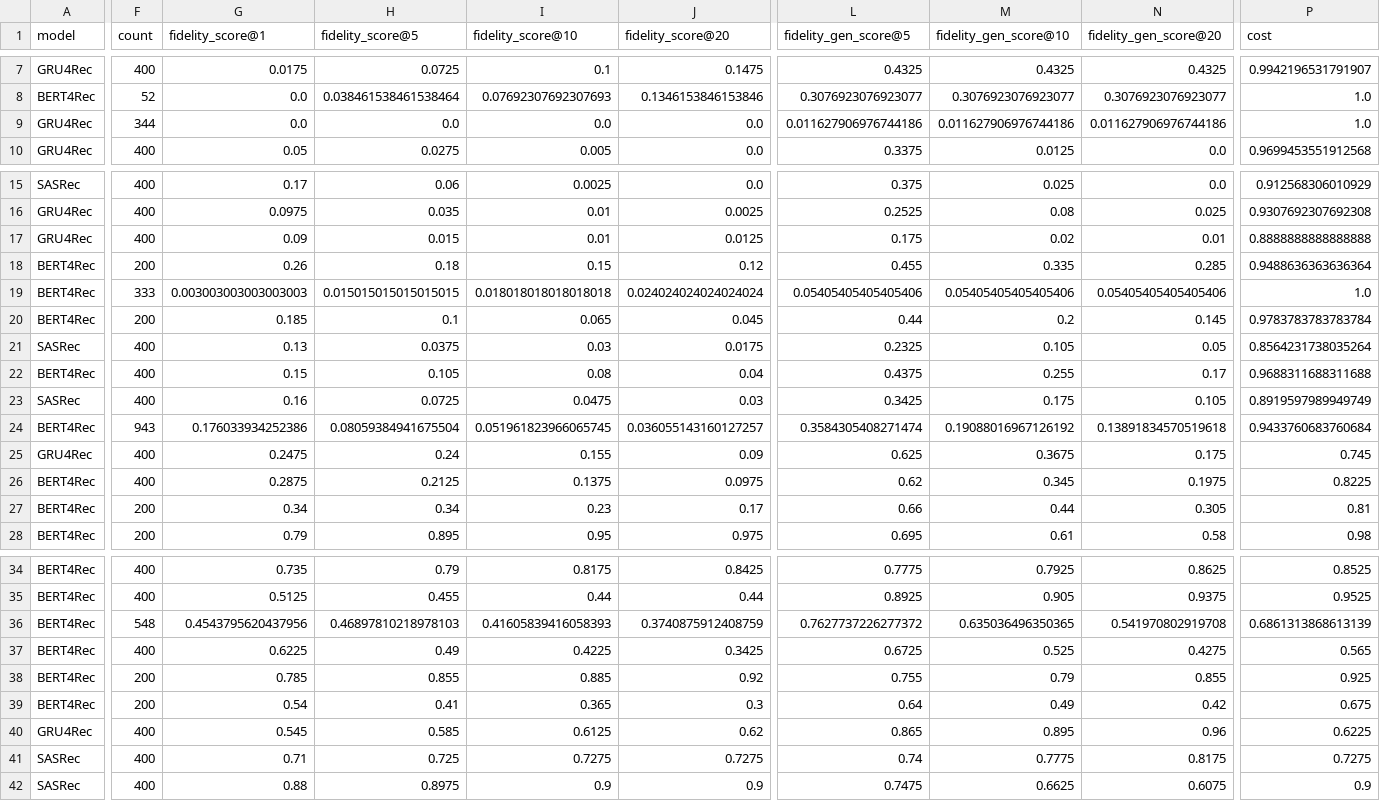
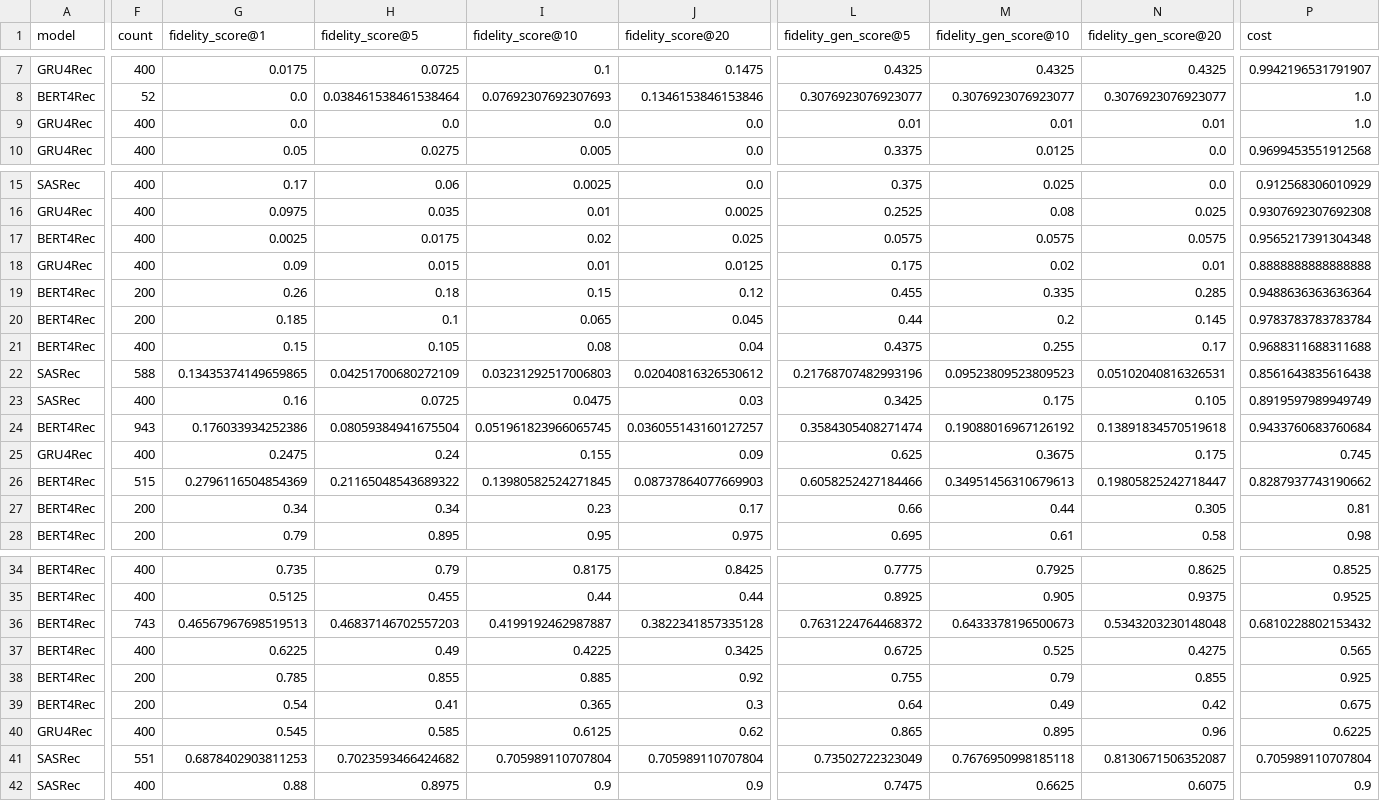
Before and after one commit to DomizianoScarcelli/counterfactual-explanations-recsys, a CSV file: results/stats/alignment/fidelity_all.csv, drawn as a sheet; only a part is shown, gaps mark what is left out; removed rows and columns are numbered as before the commit, all else as after; rows hold the shown columns only; the diff covers the shown part only; the diff names each change by its address in the sheet, - before the commit and + after, or states it on an @@ line.

```diff
--- a/results/stats/alignment/fidelity_all.csv
+++ b/results/stats/alignment/fidelity_all.csv
-F9 (count): 344
+F9 (count): 400
-L9 (fidelity_gen_score@5): 0.011627906976744186
+L9 (fidelity_gen_score@5): 0.01
-M9 (fidelity_gen_score@10): 0.011627906976744186
+M9 (fidelity_gen_score@10): 0.01
-N9 (fidelity_gen_score@20): 0.011627906976744186
+N9 (fidelity_gen_score@20): 0.01
+row 17: BERT4Rec | 400 | 0.0025 | 0.0175 | 0.02 | 0.025 | 0.0575 | 0.0575 | 0.0575 | 0.9565217391304348
-row 19: BERT4Rec | 333 | 0.003003003003003003 | 0.015015015015015015 | 0.018018018018018018 | 0.024024024024024024 | 0.05405405405405406 | 0.05405405405405406 | 0.05405405405405406 | 1.0
-row 21: SASRec | 400 | 0.13 | 0.0375 | 0.03 | 0.0175 | 0.2325 | 0.105 | 0.05 | 0.8564231738035264
+row 22: SASRec | 588 | 0.13435374149659865 | 0.04251700680272109 | 0.03231292517006803 | 0.02040816326530612 | 0.21768707482993196 | 0.09523809523809523 | 0.05102040816326531 | 0.8561643835616438
-row 26: BERT4Rec | 400 | 0.2875 | 0.2125 | 0.1375 | 0.0975 | 0.62 | 0.345 | 0.1975 | 0.8225
+row 26: BERT4Rec | 515 | 0.2796116504854369 | 0.21165048543689322 | 0.13980582524271845 | 0.08737864077669903 | 0.6058252427184466 | 0.34951456310679613 | 0.19805825242718447 | 0.8287937743190662
-F36 (count): 548
+F36 (count): 743
-G36 (fidelity_score@1): 0.4543795620437956
+G36 (fidelity_score@1): 0.46567967698519513
-H36 (fidelity_score@5): 0.46897810218978103
+H36 (fidelity_score@5): 0.46837146702557203
-I36 (fidelity_score@10): 0.41605839416058393
+I36 (fidelity_score@10): 0.4199192462987887
-J36 (fidelity_score@20): 0.3740875912408759
+J36 (fidelity_score@20): 0.3822341857335128
-L36 (fidelity_gen_score@5): 0.7627737226277372
+L36 (fidelity_gen_score@5): 0.7631224764468372
-M36 (fidelity_gen_score@10): 0.635036496350365
+M36 (fidelity_gen_score@10): 0.6433378196500673
-N36 (fidelity_gen_score@20): 0.541970802919708
+N36 (fidelity_gen_score@20): 0.5343203230148048
-P36 (cost): 0.6861313868613139
+P36 (cost): 0.6810228802153432
-F41 (count): 400
+F41 (count): 551
-G41 (fidelity_score@1): 0.71
+G41 (fidelity_score@1): 0.6878402903811253
-H41 (fidelity_score@5): 0.725
+H41 (fidelity_score@5): 0.7023593466424682
-I41 (fidelity_score@10): 0.7275
+I41 (fidelity_score@10): 0.705989110707804
-J41 (fidelity_score@20): 0.7275
+J41 (fidelity_score@20): 0.705989110707804
-L41 (fidelity_gen_score@5): 0.74
+L41 (fidelity_gen_score@5): 0.73502722323049
-M41 (fidelity_gen_score@10): 0.7775
+M41 (fidelity_gen_score@10): 0.7676950998185118
-N41 (fidelity_gen_score@20): 0.8175
+N41 (fidelity_gen_score@20): 0.8130671506352087
-P41 (cost): 0.7275
+P41 (cost): 0.705989110707804
```
Also changed, not shown: 5 edited cells elsewhere in this file, 13 other files.
